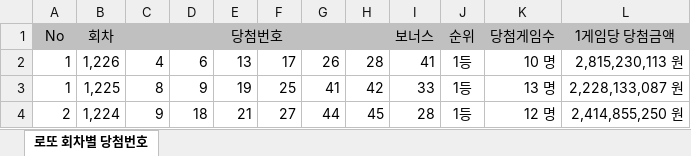
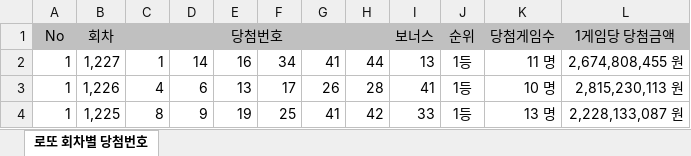
Before and after one commit to s73325475-cyber/lotto-data, an Excel workbook: 로또 회차별 당첨번호.xlsx, sheet 로또 회차별 당첨번호, drawn as a sheet; only a part is shown; the shorter side is filled out with more unchanged rows; values as stored, in another font and other column widths than the file's, no borders; the diff names each change by its address in the sheet, - before the commit and + after, or states it on an @@ line.

Commit message:
1227회차 update

```diff
--- a/로또 회차별 당첨번호.xlsx (sheet 로또 회차별 당첨번호)
+++ b/로또 회차별 당첨번호.xlsx (sheet 로또 회차별 당첨번호)
+row 2: 1 | 1,227 | 1 | 14 | 16 | 34 | 41 | 44 | 13 | 1등 | 11 명 | 2,674,808,455 원
```
